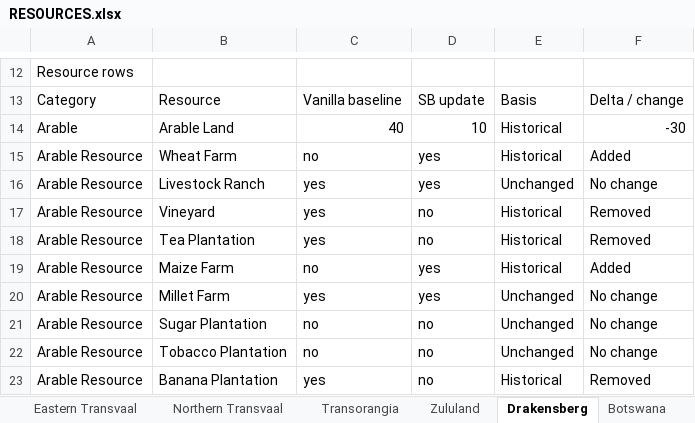
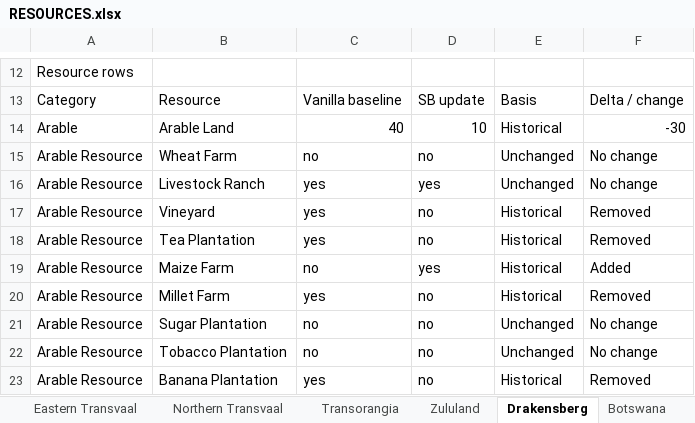
Before and after one commit to kaapse-tollie/spes-bona, an Excel workbook: Docs/resources/RESOURCES.xlsx, sheet Drakensberg, drawn as a sheet; only a part is shown, gaps mark what is left out; values as stored, in another font and other column widths than the file's, no borders; the diff names each change by its address in the sheet, - before the commit and + after, or states it on an @@ line.

```diff
--- a/Docs/resources/RESOURCES.xlsx (sheet Drakensberg)
+++ b/Docs/resources/RESOURCES.xlsx (sheet Drakensberg)
-D15: yes
+D15: no
-E15: Historical
+E15: Unchanged
-F15: Added
+F15: No change
-D20: yes
+D20: no
-E20: Unchanged
+E20: Historical
-F20: No change
+F20: Removed
```
Also changed, not shown: sheet Lourenço Marques, sheet Hereroland, sheet Eastern Cape, sheet Zambezi, sheet Northern Cape, sheet Botswana, 3 more sheets, 55 other files.
